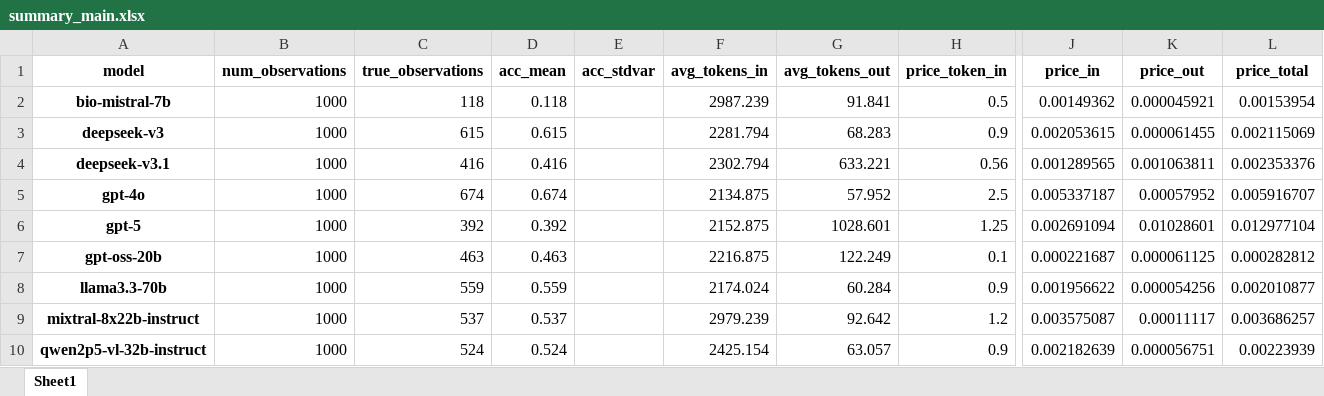
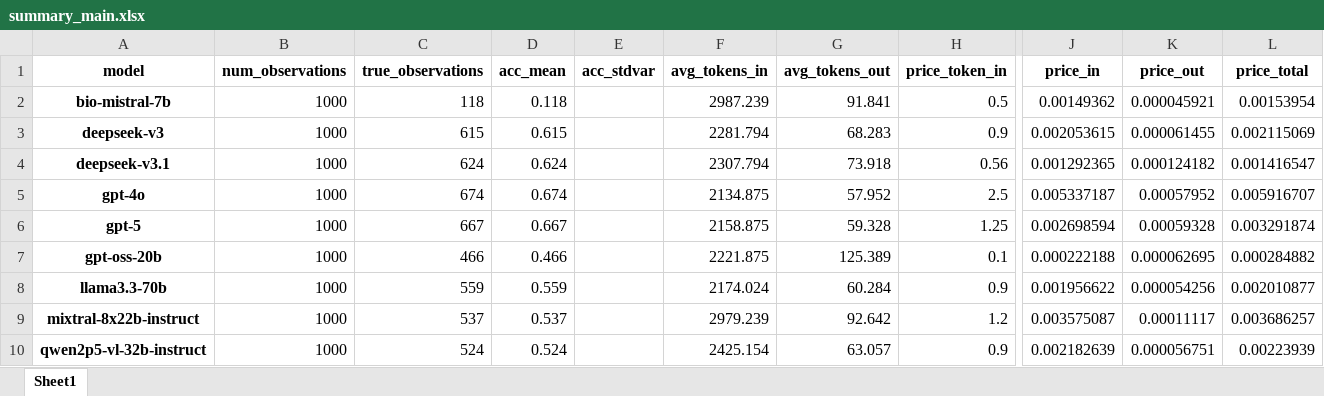
Before and after one commit to admeduardovieira/med-rag, an Excel workbook: output/summary_main.xlsx, sheet Sheet1, drawn as a sheet; only a part is shown, gaps mark what is left out; values as stored, in another font and other column widths than the file's, no borders; the diff names each change by its address in the sheet, - before the commit and + after, or states it on an @@ line.

```diff
--- a/output/summary_main.xlsx (sheet Sheet1)
+++ b/output/summary_main.xlsx (sheet Sheet1)
-C4 (true_observations): 416
+C4 (true_observations): 624
-D4 (acc_mean): 0.416
+D4 (acc_mean): 0.624
-F4 (avg_tokens_in): 2302.794
+F4 (avg_tokens_in): 2307.794
-G4 (avg_tokens_out): 633.221
+G4 (avg_tokens_out): 73.918
-J4 (price_in): 0.001289565
+J4 (price_in): 0.001292365
-K4 (price_out): 0.001063811
+K4 (price_out): 0.000124182
-L4 (price_total): 0.002353376
+L4 (price_total): 0.001416547
-C6 (true_observations): 392
+C6 (true_observations): 667
-D6 (acc_mean): 0.392
+D6 (acc_mean): 0.667
-F6 (avg_tokens_in): 2152.875
+F6 (avg_tokens_in): 2158.875
-G6 (avg_tokens_out): 1028.601
+G6 (avg_tokens_out): 59.328
-J6 (price_in): 0.002691094
+J6 (price_in): 0.002698594
-K6 (price_out): 0.01028601
+K6 (price_out): 0.00059328
-L6 (price_total): 0.012977104
+L6 (price_total): 0.003291874
-C7 (true_observations): 463
+C7 (true_observations): 466
-D7 (acc_mean): 0.463
+D7 (acc_mean): 0.466
-F7 (avg_tokens_in): 2216.875
+F7 (avg_tokens_in): 2221.875
-G7 (avg_tokens_out): 122.249
+G7 (avg_tokens_out): 125.389
-J7 (price_in): 0.000221687
+J7 (price_in): 0.000222188
-K7 (price_out): 0.000061125
+K7 (price_out): 0.000062695
-L7 (price_total): 0.000282812
+L7 (price_total): 0.000284882
```
Also changed, not shown: output/results_main.xlsx, 6 other files.
